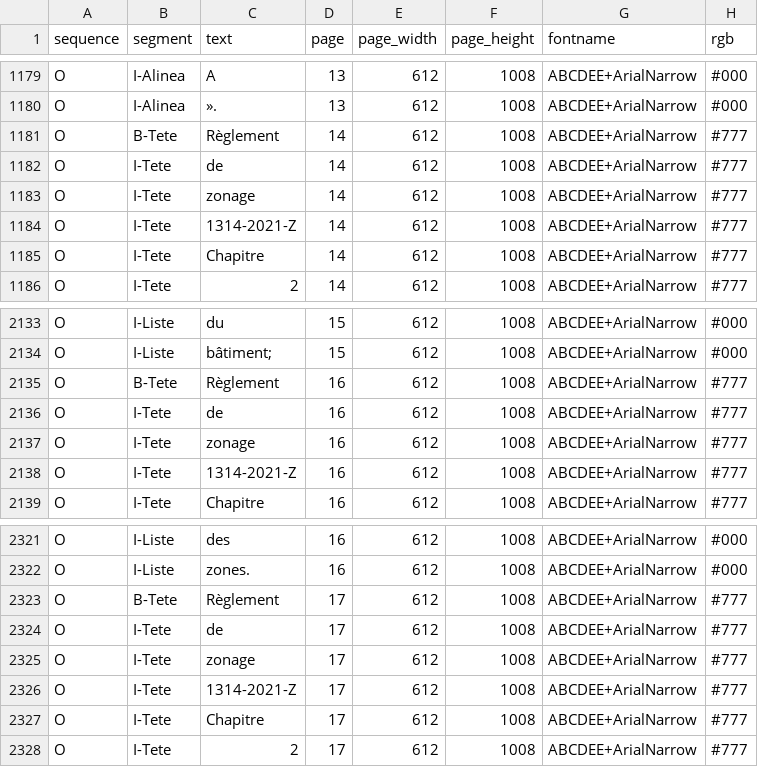
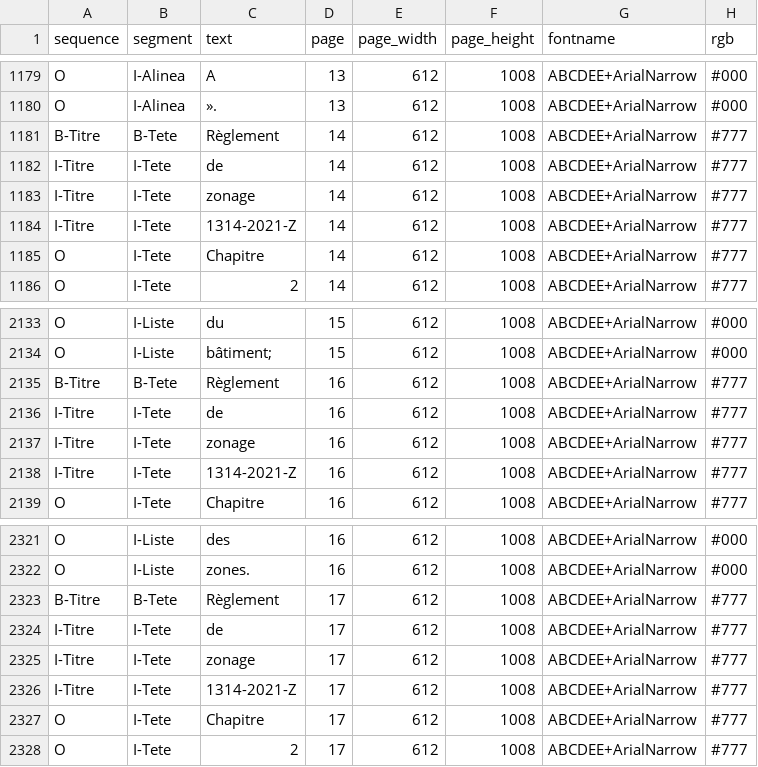
Before and after one commit to dhdaines/alexis, a CSV file: data/train/zonage_sections.csv, drawn as a sheet; only a part is shown, gaps mark what is left out; the diff covers the shown part only; the diff names each change by its address in the sheet, - before the commit and + after, or states it on an @@ line.

```diff
--- a/data/train/zonage_sections.csv
+++ b/data/train/zonage_sections.csv
-A1181 (sequence): O
+A1181 (sequence): B-Titre
-A1182:A1184 (sequence): O
+A1182:A1184 (sequence): I-Titre
-A2135 (sequence): O
+A2135 (sequence): B-Titre
-A2136:A2138 (sequence): O
+A2136:A2138 (sequence): I-Titre
-A2323 (sequence): O
+A2323 (sequence): B-Titre
-A2324:A2326 (sequence): O
+A2324:A2326 (sequence): I-Titre
```
Also changed, not shown: 17 edited cells elsewhere in this file, data/train/zonage_zones.csv, 6 other files.
